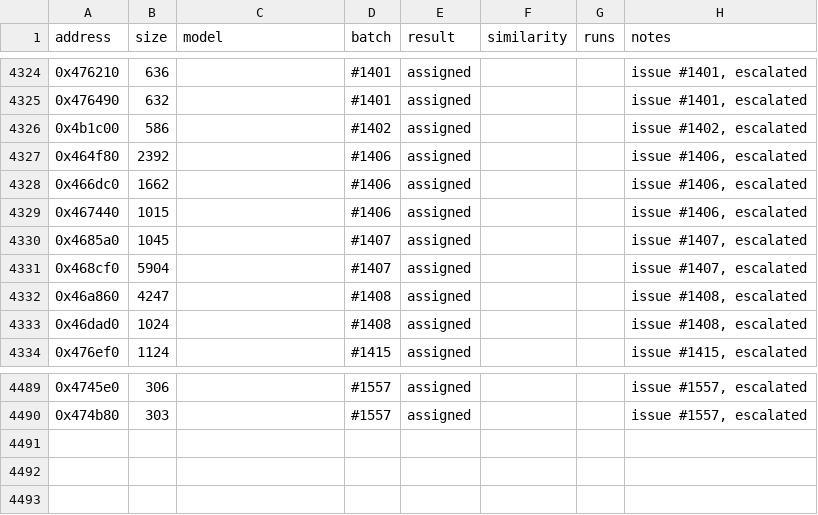
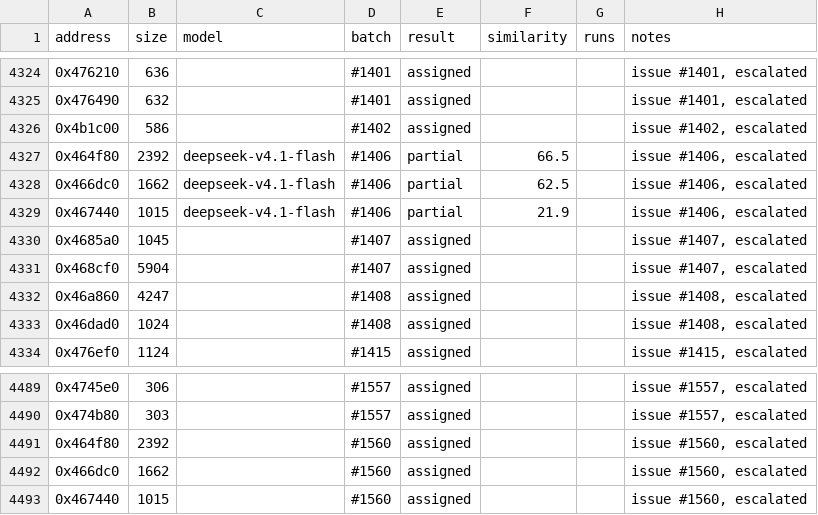
Before and after one commit to CubeB/byte-tactics, a CSV file: data/attempts.csv, drawn as a sheet; only a part is shown, gaps mark what is left out.

```diff
--- a/data/attempts.csv
+++ b/data/attempts.csv
@@ -4326,5 +4326,5 @@ address,size,model,batch,result,similarity,runs,notes
 0x4b1c00,586,,#1402,assigned,,,"issue #1402, escalated"
-0x464f80,2392,,#1406,assigned,,,"issue #1406, escalated"
-0x466dc0,1662,,#1406,assigned,,,"issue #1406, escalated"
-0x467440,1015,,#1406,assigned,,,"issue #1406, escalated"
+0x464f80,2392,deepseek-v4.1-flash,#1406,partial,66.5,,"issue #1406, escalated"
+0x466dc0,1662,deepseek-v4.1-flash,#1406,partial,62.5,,"issue #1406, escalated"
+0x467440,1015,deepseek-v4.1-flash,#1406,partial,21.9,,"issue #1406, escalated"
 0x4685a0,1045,,#1407,assigned,,,"issue #1407, escalated"
@@ -4490 +4490,4 @@ address,size,model,batch,result,similarity,runs,notes
 0x474b80,303,,#1557,assigned,,,"issue #1557, escalated"
+0x464f80,2392,,#1560,assigned,,,"issue #1560, escalated"
+0x466dc0,1662,,#1560,assigned,,,"issue #1560, escalated"
+0x467440,1015,,#1560,assigned,,,"issue #1560, escalated"
```
Also changed, not shown: data/batches.csv, data/progress.csv, 1 other file.
